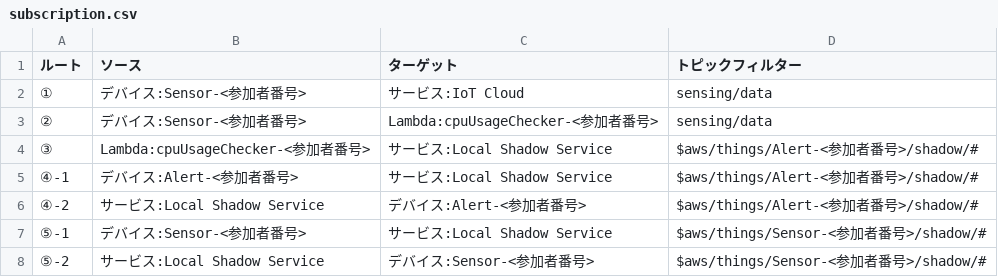
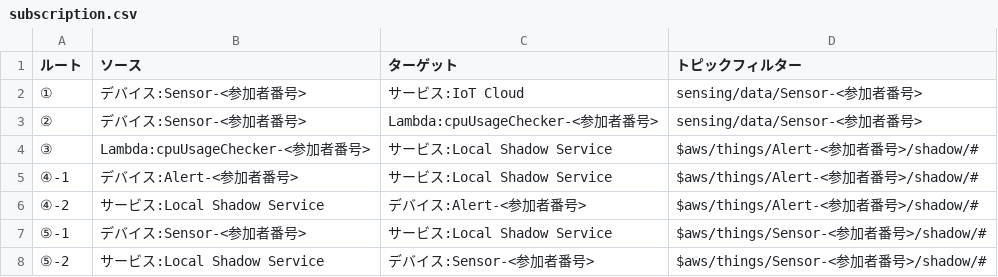
Before and after one commit to MasanoriMT/awsiot-handson-dojo-greengrass, a CSV file: docs/table/subscription.csv, drawn as a sheet.

```diff
--- a/docs/table/subscription.csv
+++ b/docs/table/subscription.csv
@@ -1,4 +1,4 @@
 ルート,ソース,ターゲット,トピックフィルター
-①,デバイス:Sensor-<参加者番号>,サービス:IoT Cloud,sensing/data
-②,デバイス:Sensor-<参加者番号>,Lambda:cpuUsageChecker-<参加者番号>,sensing/data
+①,デバイス:Sensor-<参加者番号>,サービス:IoT Cloud,sensing/data/Sensor-<参加者番号>
+②,デバイス:Sensor-<参加者番号>,Lambda:cpuUsageChecker-<参加者番号>,sensing/data/Sensor-<参加者番号>
 ③,Lambda:cpuUsageChecker-<参加者番号>,サービス:Local Shadow Service,$aws/things/Alert-<参加者番号>/shadow/#
```
Also changed, not shown: docs/table/sensor_device_option.csv, docs/table/sensor_device_option_gg.csv, 14 other files.
